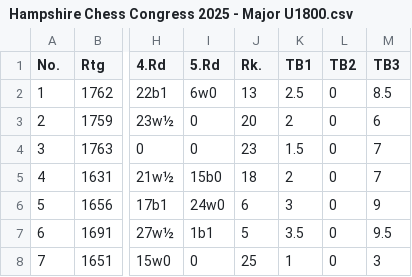
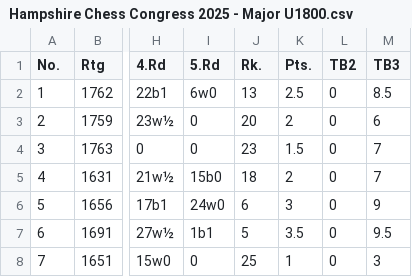
Before and after one commit to 16apaul/Chess-management-system-, a CSV file: Datasets/Hampshire Chess Congress 2025 - Major U1800.csv, drawn as a sheet; only a part is shown, gaps mark what is left out; the diff names each change by its address in the sheet, - before the commit and + after, or states it on an @@ line.

```diff
--- a/Datasets/Hampshire Chess Congress 2025 - Major U1800.csv
+++ b/Datasets/Hampshire Chess Congress 2025 - Major U1800.csv
-K1: TB1
+K1: Pts.
```
Also changed, not shown: 7 other files.
